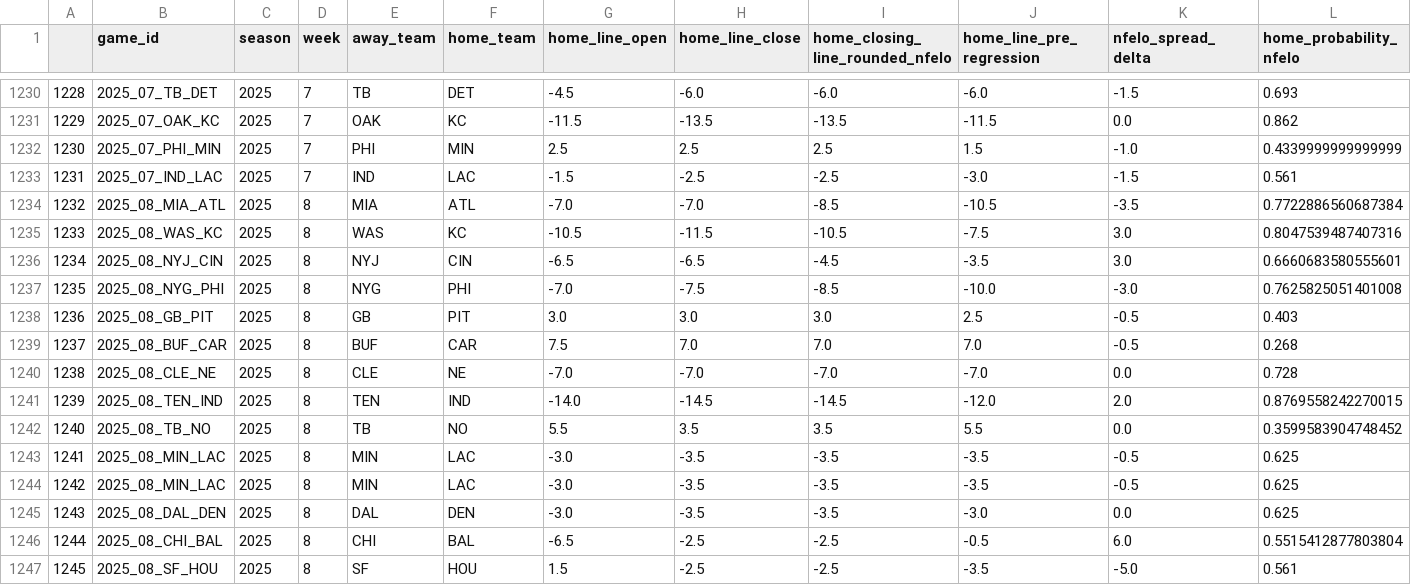
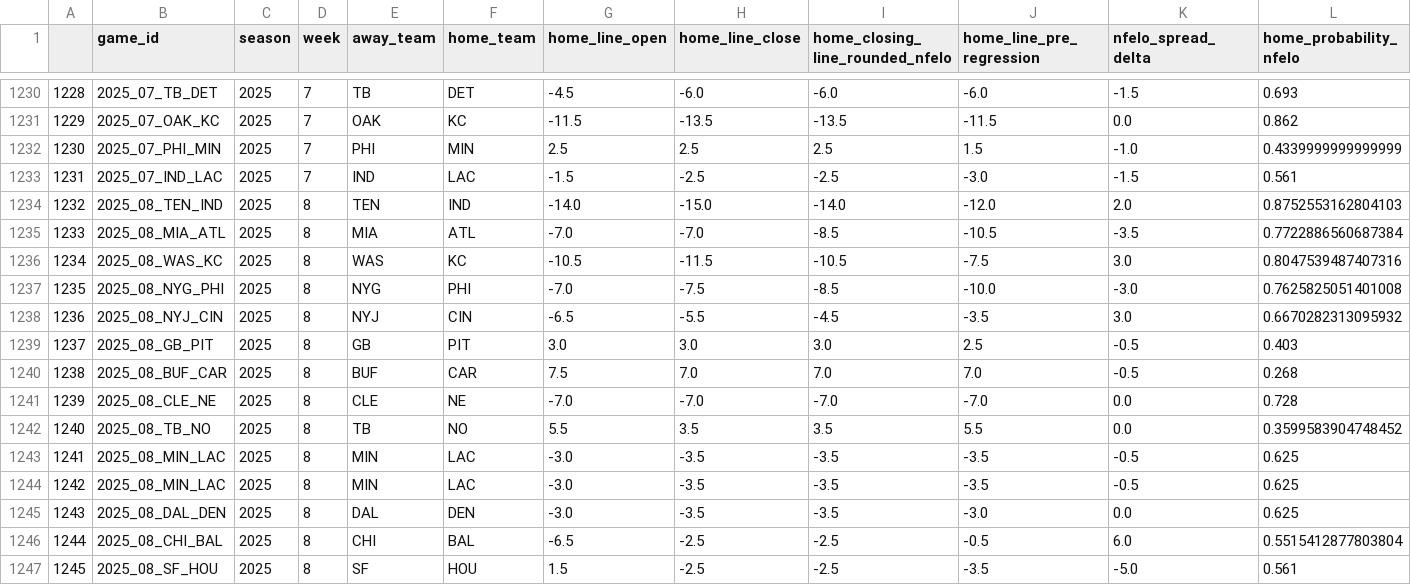
Before and after one commit to greerreNFL/nfelo, a CSV file: output_data/historic_projected_spreads.csv, drawn as a sheet; only a part is shown, gaps mark what is left out; removed rows and columns are numbered as before the commit, all else as after; rows hold the shown columns only; the diff names each change by its address in the sheet, - before the commit and + after, or states it on an @@ line.

```diff
--- a/output_data/historic_projected_spreads.csv
+++ b/output_data/historic_projected_spreads.csv
+row 1234: 1232 | 2025_08_TEN_IND | 2025 | 8 | TEN | IND | -14.0 | -15.0 | -14.0 | -12.0 | 2.0 | 0.8752553162804103
-A1235: 1232
+A1235: 1233
-A1236: 1233
+A1236: 1234
-row 1236: 1234 | 2025_08_NYJ_CIN | 2025 | 8 | NYJ | CIN | -6.5 | -6.5 | -4.5 | -3.5 | 3.0 | 0.6660683580555601
+row 1238: 1236 | 2025_08_NYJ_CIN | 2025 | 8 | NYJ | CIN | -6.5 | -5.5 | -4.5 | -3.5 | 3.0 | 0.6670282313095932
-A1239: 1236
+A1239: 1237
-A1240: 1237
+A1240: 1238
-A1241: 1238
+A1241: 1239
-row 1241: 1239 | 2025_08_TEN_IND | 2025 | 8 | TEN | IND | -14.0 | -14.5 | -14.5 | -12.0 | 2.0 | 0.8769558242270015
```
Also changed, not shown: output_data/prediction_tracker.csv, 1 other file.
